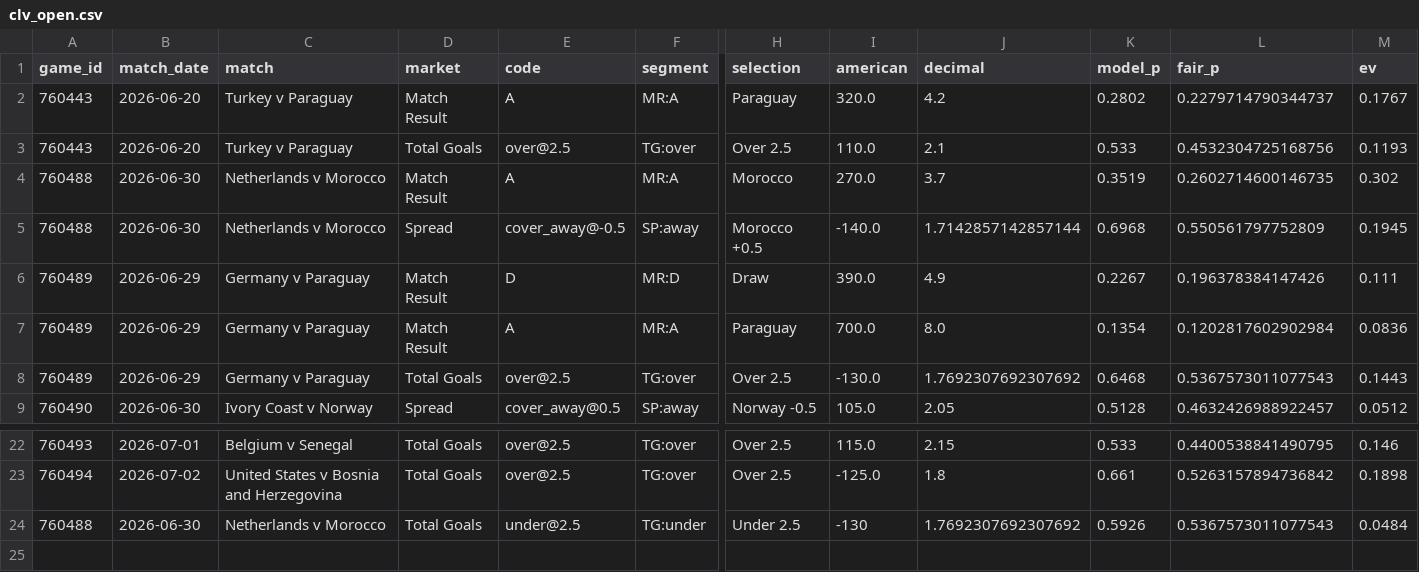
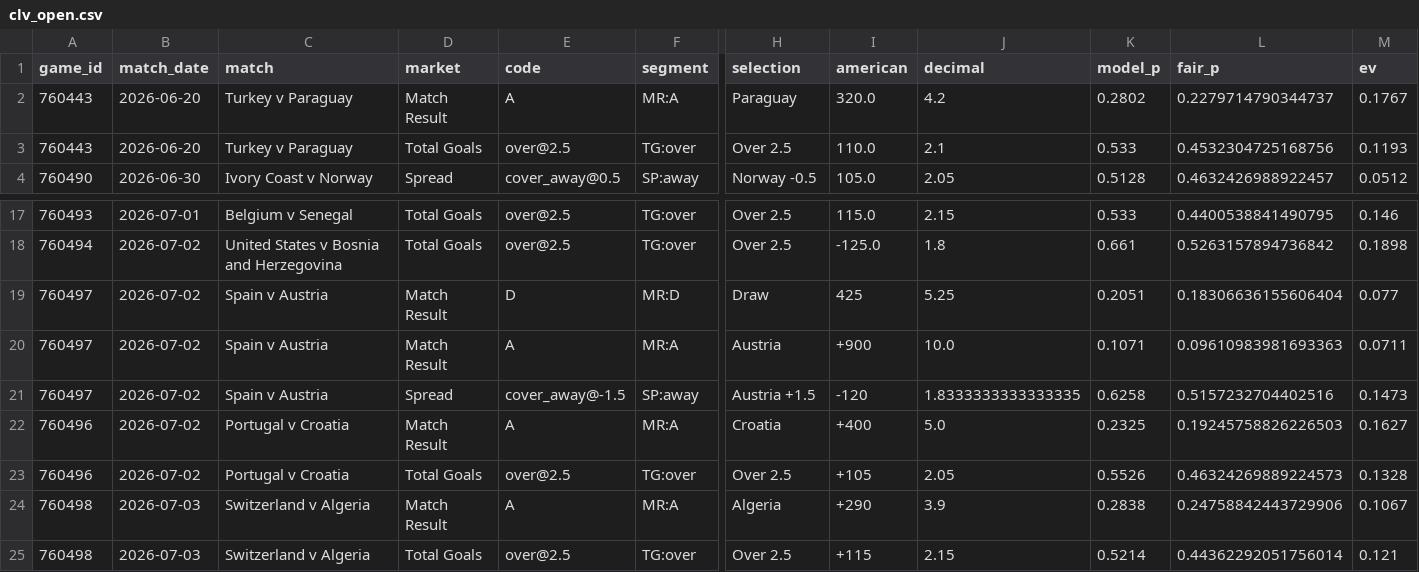
Before and after one commit to mgwinnier/soccer-model, a CSV file: reports/clv_open.csv, drawn as a sheet; only a part is shown, gaps mark what is left out; removed rows and columns are numbered as before the commit, all else as after; rows hold the shown columns only; the diff names each change by its address in the sheet, - before the commit and + after, or states it on an @@ line.

```diff
--- a/reports/clv_open.csv
+++ b/reports/clv_open.csv
-row 4: 760488 | 2026-06-30 | Netherlands v Morocco | Match Result | A | MR:A | Morocco | 270.0 | 3.7 | 0.3519 | 0.2602714600146735 | 0.302
-row 5: 760488 | 2026-06-30 | Netherlands v Morocco | Spread | cover_away@-0.5 | SP:away | Morocco +0.5 | -140.0 | 1.7142857142857144 | 0.6968 | 0.550561797752809 | 0.1945
-row 6: 760489 | 2026-06-29 | Germany v Paraguay | Match Result | D | MR:D | Draw | 390.0 | 4.9 | 0.2267 | 0.196378384147426 | 0.111
-row 7: 760489 | 2026-06-29 | Germany v Paraguay | Match Result | A | MR:A | Paraguay | 700.0 | 8.0 | 0.1354 | 0.1202817602902984 | 0.0836
-row 8: 760489 | 2026-06-29 | Germany v Paraguay | Total Goals | over@2.5 | TG:over | Over 2.5 | -130.0 | 1.7692307692307692 | 0.6468 | 0.5367573011077543 | 0.1443
-row 24: 760488 | 2026-06-30 | Netherlands v Morocco | Total Goals | under@2.5 | TG:under | Under 2.5 | -130 | 1.7692307692307692 | 0.5926 | 0.5367573011077543 | 0.0484
+row 19: 760497 | 2026-07-02 | Spain v Austria | Match Result | D | MR:D | Draw | 425 | 5.25 | 0.2051 | 0.18306636155606404 | 0.077
+row 20: 760497 | 2026-07-02 | Spain v Austria | Match Result | A | MR:A | Austria | +900 | 10.0 | 0.1071 | 0.09610983981693363 | 0.0711
+row 21: 760497 | 2026-07-02 | Spain v Austria | Spread | cover_away@-1.5 | SP:away | Austria +1.5 | -120 | 1.8333333333333335 | 0.6258 | 0.5157232704402516 | 0.1473
+row 22: 760496 | 2026-07-02 | Portugal v Croatia | Match Result | A | MR:A | Croatia | +400 | 5.0 | 0.2325 | 0.19245758826226503 | 0.1627
+row 23: 760496 | 2026-07-02 | Portugal v Croatia | Total Goals | over@2.5 | TG:over | Over 2.5 | +105 | 2.05 | 0.5526 | 0.46324269889224573 | 0.1328
+row 24: 760498 | 2026-07-03 | Switzerland v Algeria | Match Result | A | MR:A | Algeria | +290 | 3.9 | 0.2838 | 0.24758842443729906 | 0.1067
+row 25: 760498 | 2026-07-03 | Switzerland v Algeria | Total Goals | over@2.5 | TG:over | Over 2.5 | +115 | 2.15 | 0.5214 | 0.44362292051756014 | 0.121
```
Also changed, not shown: reports/clv_ledger.csv.
